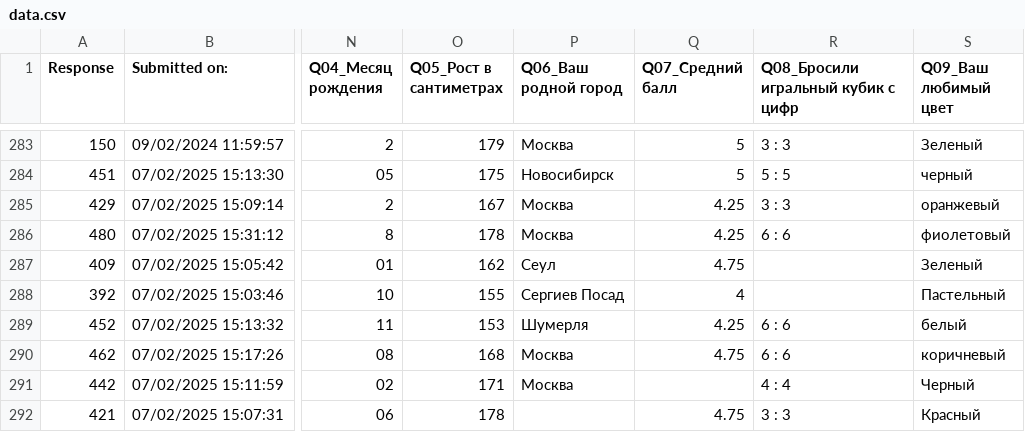
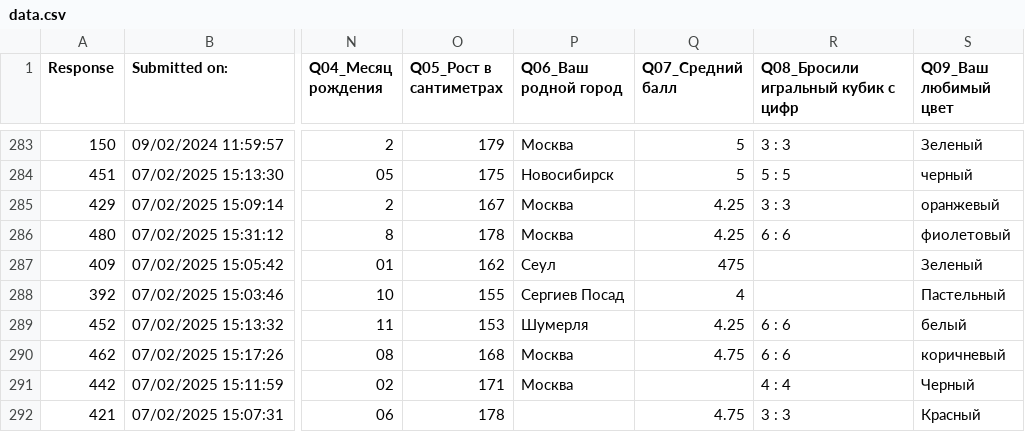
Before and after one commit to yakushinav/journ, a CSV file: data.csv, drawn as a sheet; only a part is shown, gaps mark what is left out; the diff names each change by its address in the sheet, - before the commit and + after, or states it on an @@ line.

Commit message:
Update data.csv

```diff
--- a/data.csv
+++ b/data.csv
-Q287 (Q07_Средний балл): 4.75
+Q287 (Q07_Средний балл): 475
```
